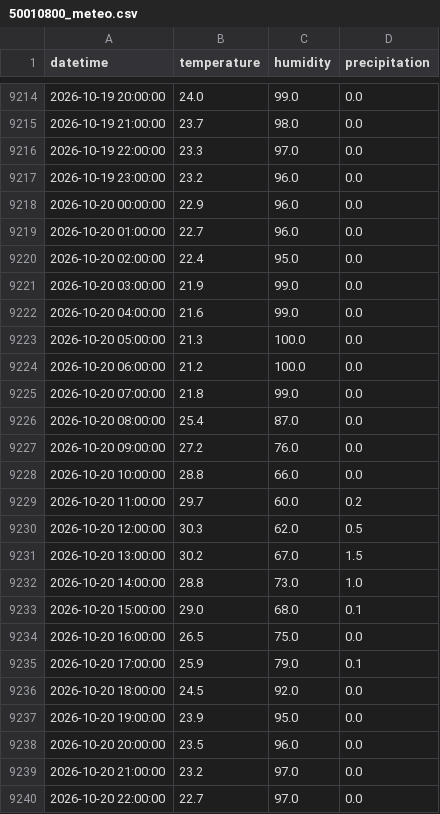
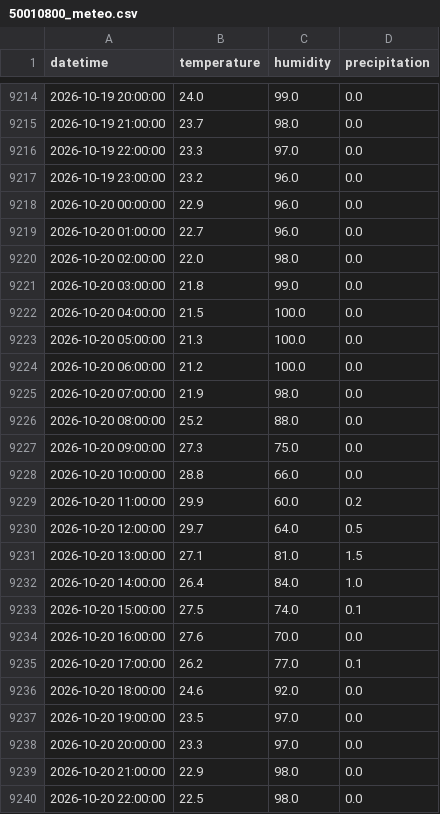
Before and after one commit to Gadi64/embalses-pr, a CSV file: data/50010800_meteo.csv, drawn as a sheet; only a part is shown, gaps mark what is left out; the diff covers the shown part only.

```diff
--- a/data/50010800_meteo.csv
+++ b/data/50010800_meteo.csv
@@ -9219,22 +9219,22 @@ datetime,temperature,humidity,precipitation
 2026-10-20 01:00:00,22.7,96.0,0.0
-2026-10-20 02:00:00,22.4,95.0,0.0
-2026-10-20 03:00:00,21.9,99.0,0.0
-2026-10-20 04:00:00,21.6,99.0,0.0
+2026-10-20 02:00:00,22.0,98.0,0.0
+2026-10-20 03:00:00,21.8,99.0,0.0
+2026-10-20 04:00:00,21.5,100.0,0.0
 2026-10-20 05:00:00,21.3,100.0,0.0
 2026-10-20 06:00:00,21.2,100.0,0.0
-2026-10-20 07:00:00,21.8,99.0,0.0
-2026-10-20 08:00:00,25.4,87.0,0.0
-2026-10-20 09:00:00,27.2,76.0,0.0
+2026-10-20 07:00:00,21.9,98.0,0.0
+2026-10-20 08:00:00,25.2,88.0,0.0
+2026-10-20 09:00:00,27.3,75.0,0.0
 2026-10-20 10:00:00,28.8,66.0,0.0
-2026-10-20 11:00:00,29.7,60.0,0.2
-2026-10-20 12:00:00,30.3,62.0,0.5
-2026-10-20 13:00:00,30.2,67.0,1.5
-2026-10-20 14:00:00,28.8,73.0,1.0
-2026-10-20 15:00:00,29.0,68.0,0.1
-2026-10-20 16:00:00,26.5,75.0,0.0
-2026-10-20 17:00:00,25.9,79.0,0.1
-2026-10-20 18:00:00,24.5,92.0,0.0
-2026-10-20 19:00:00,23.9,95.0,0.0
-2026-10-20 20:00:00,23.5,96.0,0.0
-2026-10-20 21:00:00,23.2,97.0,0.0
-2026-10-20 22:00:00,22.7,97.0,0.0
+2026-10-20 11:00:00,29.9,60.0,0.2
+2026-10-20 12:00:00,29.7,64.0,0.5
+2026-10-20 13:00:00,27.1,81.0,1.5
+2026-10-20 14:00:00,26.4,84.0,1.0
+2026-10-20 15:00:00,27.5,74.0,0.1
+2026-10-20 16:00:00,27.6,70.0,0.0
+2026-10-20 17:00:00,26.2,77.0,0.1
+2026-10-20 18:00:00,24.6,92.0,0.0
+2026-10-20 19:00:00,23.5,97.0,0.0
+2026-10-20 20:00:00,23.3,97.0,0.0
+2026-10-20 21:00:00,22.9,98.0,0.0
+2026-10-20 22:00:00,22.5,98.0,0.0
```
Also changed, not shown: 2 edited cells elsewhere in this file, data/50027100_usgs.csv, data/50032290_usgs.csv, 51 other files.
